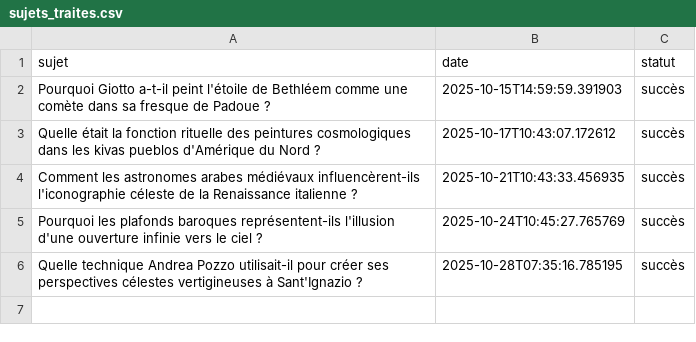
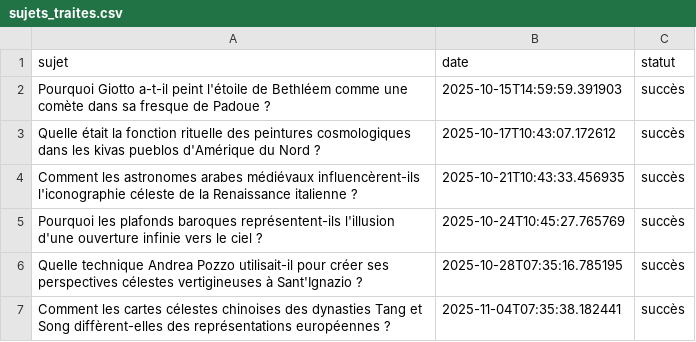
Before and after one commit to Metalosmose21/Espace-3, a CSV file: sujets_traites.csv, drawn as a sheet; the diff names each change by its address in the sheet, - before the commit and + after, or states it on an @@ line.

```diff
--- a/sujets_traites.csv
+++ b/sujets_traites.csv
+row 7: Comment les cartes célestes chinoises des dynasties Tang et Song diffèrent-elles des représentations européennes ? | 2025-11-04T07:35:38.182441 | succès
```
Also changed, not shown: sujets.csv.
